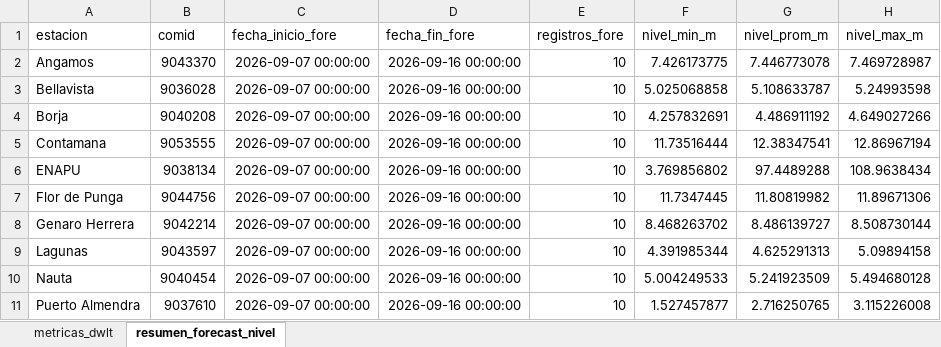
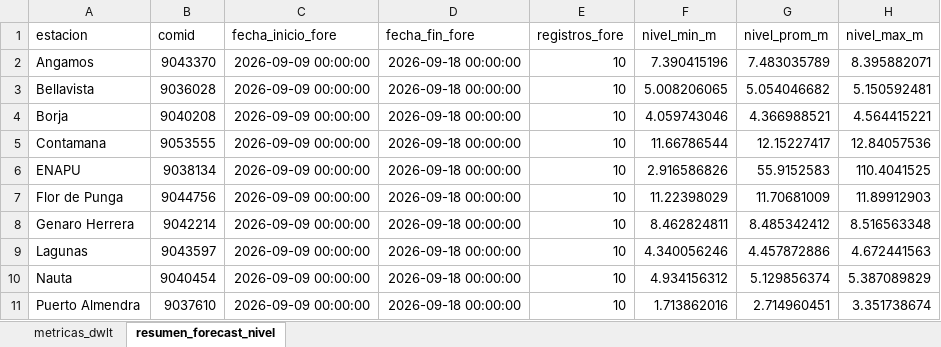
Before and after one commit to KURONO23/LoretoNivelesaCaudales, an Excel workbook: outputs/metricas_dwlt_estaciones.xlsx, sheet resumen_forecast_nivel, drawn as a sheet; only a part is shown; values as stored, in another font and other column widths than the file's, no borders; the diff covers the shown part only; the diff names each change by its address in the sheet, - before the commit and + after, or states it on an @@ line.

```diff
--- a/outputs/metricas_dwlt_estaciones.xlsx (sheet resumen_forecast_nivel)
+++ b/outputs/metricas_dwlt_estaciones.xlsx (sheet resumen_forecast_nivel)
-C2:C11 (fecha_inicio_fore): 2026-09-07 00:00:00
+C2:C11 (fecha_inicio_fore): 2026-09-09 00:00:00
-D2:D11 (fecha_fin_fore): 2026-09-16 00:00:00
+D2:D11 (fecha_fin_fore): 2026-09-18 00:00:00
-F2 (nivel_min_m): 7.426173775
+F2 (nivel_min_m): 7.390415196
-G2 (nivel_prom_m): 7.446773078
+G2 (nivel_prom_m): 7.483035789
-H2 (nivel_max_m): 7.469728987
+H2 (nivel_max_m): 8.395882071
-F3 (nivel_min_m): 5.025068858
+F3 (nivel_min_m): 5.008206065
-G3 (nivel_prom_m): 5.108633787
+G3 (nivel_prom_m): 5.054046682
-H3 (nivel_max_m): 5.24993598
+H3 (nivel_max_m): 5.150592481
-F4 (nivel_min_m): 4.257832691
+F4 (nivel_min_m): 4.059743046
-G4 (nivel_prom_m): 4.486911192
+G4 (nivel_prom_m): 4.366988521
-H4 (nivel_max_m): 4.649027266
+H4 (nivel_max_m): 4.564415221
-F5 (nivel_min_m): 11.73516444
+F5 (nivel_min_m): 11.66786544
-G5 (nivel_prom_m): 12.38347541
+G5 (nivel_prom_m): 12.15227417
-H5 (nivel_max_m): 12.86967194
+H5 (nivel_max_m): 12.84057536
-F6 (nivel_min_m): 3.769856802
+F6 (nivel_min_m): 2.916586826
-G6 (nivel_prom_m): 97.4489288
+G6 (nivel_prom_m): 55.9152583
-H6 (nivel_max_m): 108.9638434
+H6 (nivel_max_m): 110.4041525
-F7 (nivel_min_m): 11.7347445
+F7 (nivel_min_m): 11.22398029
-G7 (nivel_prom_m): 11.80819982
+G7 (nivel_prom_m): 11.70681009
-H7 (nivel_max_m): 11.89671306
+H7 (nivel_max_m): 11.89912903
-F8 (nivel_min_m): 8.468263702
+F8 (nivel_min_m): 8.462824811
-G8 (nivel_prom_m): 8.486139727
+G8 (nivel_prom_m): 8.485342412
-H8 (nivel_max_m): 8.508730144
+H8 (nivel_max_m): 8.516563348
-F9 (nivel_min_m): 4.391985344
+F9 (nivel_min_m): 4.340056246
-G9 (nivel_prom_m): 4.625291313
+G9 (nivel_prom_m): 4.457872886
-H9 (nivel_max_m): 5.09894158
+H9 (nivel_max_m): 4.672441563
-F10 (nivel_min_m): 5.004249533
+F10 (nivel_min_m): 4.934156312
-G10 (nivel_prom_m): 5.241923509
+G10 (nivel_prom_m): 5.129856374
-H10 (nivel_max_m): 5.494680128
+H10 (nivel_max_m): 5.387089829
-F11 (nivel_min_m): 1.527457877
+F11 (nivel_min_m): 1.713862016
-G11 (nivel_prom_m): 2.716250765
+G11 (nivel_prom_m): 2.714960451
-H11 (nivel_max_m): 3.115226008
+H11 (nivel_max_m): 3.351738674
```
Also changed, not shown: 40 edited cells elsewhere in this sheet, sheet metricas_dwlt, outputs/pronostico_nivel_7dias_estaciones.xlsx, outputs/validacion_dwlt_hasta_observado_disponible.xlsx, 12 other files.
